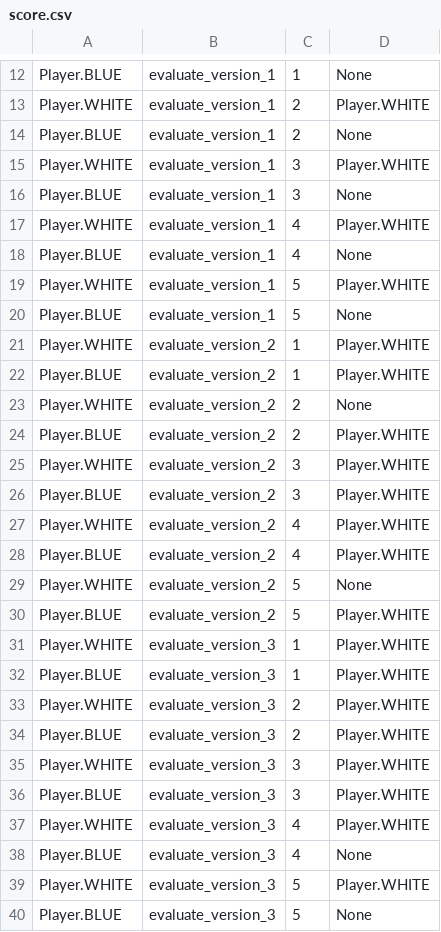
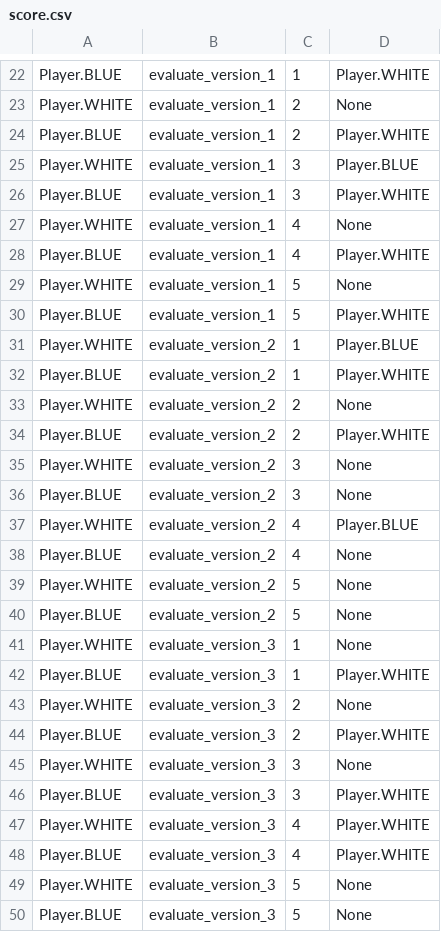
Before and after one commit to bartlomiejkrawczyk/WSI-21Z, a CSV file: 03-minimax/result/score.csv, drawn as a sheet; only a part is shown, gaps mark what is left out; addresses are those after the commit; the diff covers the shown part only; the diff names each change by its address in the sheet, - before the commit and + after, or states it on an @@ line.

```diff
--- a/03-minimax/result/score.csv
+++ b/03-minimax/result/score.csv
-D22: None
+D22: Player.WHITE
-D23: Player.WHITE
+D23: None
-D24: None
+D24: Player.WHITE
-D25: Player.WHITE
+D25: Player.BLUE
-D26: None
+D26: Player.WHITE
-D27: Player.WHITE
+D27: None
-D28: None
+D28: Player.WHITE
-D29: Player.WHITE
+D29: None
-D30: None
+D30: Player.WHITE
-D31: Player.WHITE
+D31: Player.BLUE
-D35:D36: Player.WHITE
+D35:D36: None
-D37: Player.WHITE
+D37: Player.BLUE
-D38: Player.WHITE
+D38: None
-D40:D41: Player.WHITE
+D40:D41: None
-D43: Player.WHITE
+D43: None
-D45: Player.WHITE
+D45: None
-D48: None
+D48: Player.WHITE
-D49: Player.WHITE
+D49: None
```
Also changed, not shown: 10 added rows and 6 edited cells elsewhere in this file, 5 other files.
